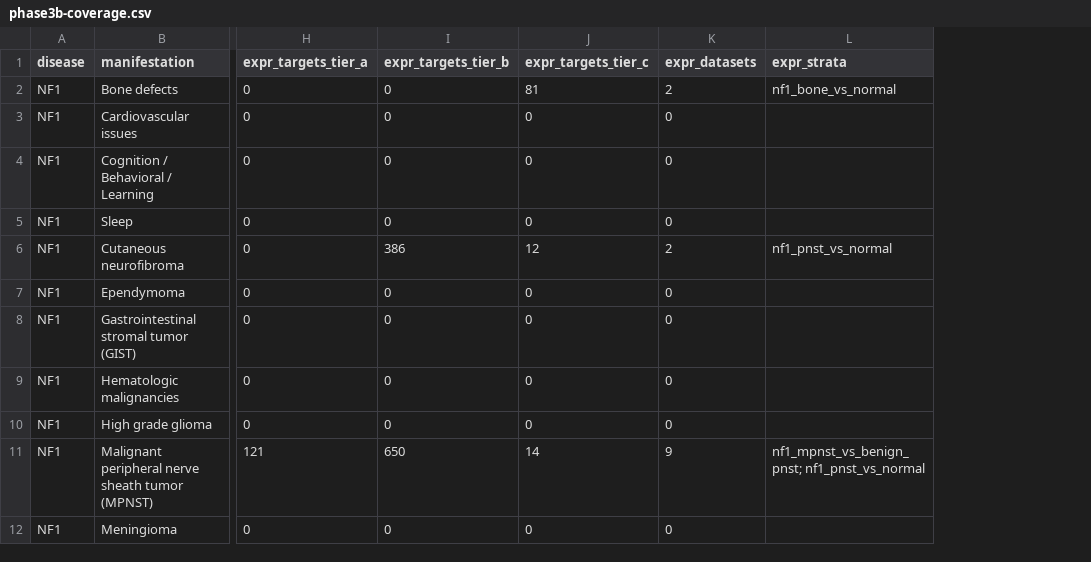
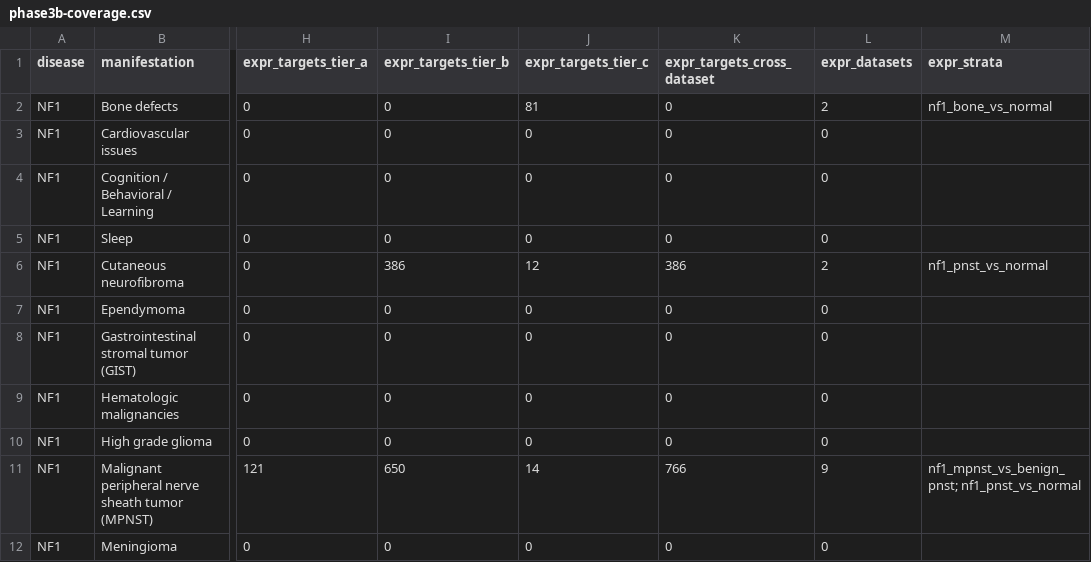
Before and after one commit to karaquaid/nf-target-pipeline, a CSV file: phase-3b/data/phase3b-coverage.csv, drawn as a sheet; only a part is shown, gaps mark what is left out; the diff names each change by its address in the sheet, - before the commit and + after, or states it on an @@ line.

Commit message:
Count cross-dataset support as distinct genes, not tier A plus tier B
The Phase 3b coverage table reported cross-dataset support per disease and
manifestation as expr_targets_tier_a + expr_targets_tier_b. Both are distinct
gene counts, and a manifestation can draw on several strata, so a gene that is
tier A in one stratum and tier B in another was counted twice. Five genes are:
BCAT1, CTHRC1, HMGA2, ITGA6 and UNC5B, each tier A in nf1_mpnst_vs_benign_pnst
and tier B in nf1_pnst_vs_normal.

The count is now derived once in phase3b_coverage.py as the distinct genes at
either tier, written as expr_targets_cross_dataset, and both consumers read
that column instead of adding the two together. The stratum-level table is
unaffected: a row there belongs to one stratum and one tier, so the sum was
never double-counted and that code is unchanged.

Effect: NF1 MPNST 771 to 766, NF1 plexiform neurofibroma 695 to 690. Every
other row was already correct. Verified that the regenerated coverage table
changes no pre-existing value and adds only the new column, that the new
column matches an independent recount on all 60 rows, and that the stratum
summary is byte-identical.

```diff
--- a/phase-3b/data/phase3b-coverage.csv
+++ b/phase-3b/data/phase3b-coverage.csv
+column K (expr_targets_cross_dataset), rows 2-12: 0 | 0 | 0 | 0 | 386 | 0 | 0 | 0 | 0 | 766 | 0
```
Also changed, not shown: 5 other files.
